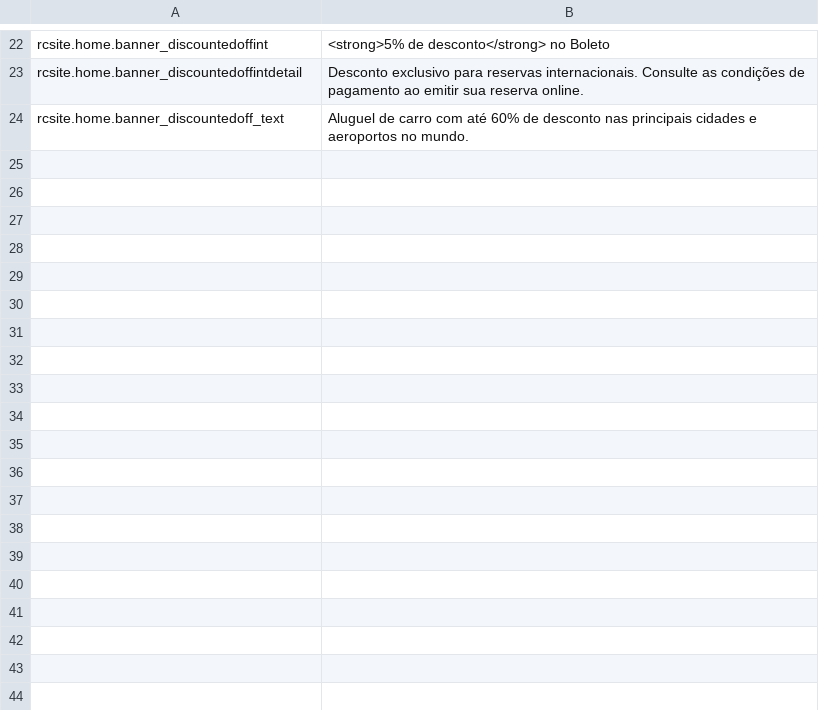
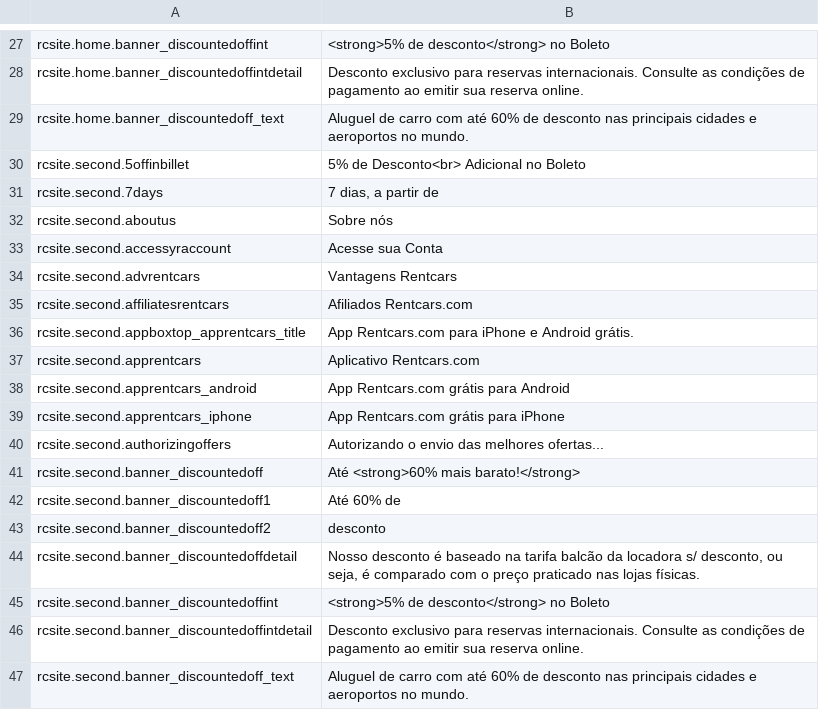
Before and after one commit to tvarghesedt/phraseaspp, a CSV file: pt-BR/pt-BR.csv, drawn as a sheet; only a part is shown, gaps mark what is left out; the diff covers the shown part only.

Commit message:
Updated locale file pt-BR.csv

```diff
--- a/pt-BR/pt-BR.csv
+++ b/pt-BR/pt-BR.csv
@@ -24 +29,19 @@ rcsite.home.banner_discountedoffintdetail,Desconto exclusivo para reservas inter
 rcsite.home.banner_discountedoff_text,Aluguel de carro com até 60% de desconto nas principais cidades e aeroportos no mundo.
+rcsite.second.5offinbillet,5% de Desconto<br> Adicional no Boleto
+rcsite.second.7days,"7 dias, a partir de"
+rcsite.second.aboutus,Sobre nós
+rcsite.second.accessyraccount,Acesse sua Conta
+rcsite.second.advrentcars,Vantagens Rentcars
+rcsite.second.affiliatesrentcars,Afiliados Rentcars.com
+rcsite.second.appboxtop_apprentcars_title,App Rentcars.com para iPhone e Android grátis.
+rcsite.second.apprentcars,Aplicativo Rentcars.com
+rcsite.second.apprentcars_android,App Rentcars.com grátis para Android
+rcsite.second.apprentcars_iphone,App Rentcars.com grátis para iPhone
+rcsite.second.authorizingoffers,Autorizando o envio das melhores ofertas...
+rcsite.second.banner_discountedoff,Até <strong>60% mais barato!</strong>
+rcsite.second.banner_discountedoff1,Até 60% de
+rcsite.second.banner_discountedoff2,desconto
+rcsite.second.banner_discountedoffdetail,"Nosso desconto é baseado na tarifa balcão da locadora s/ desconto, ou seja, é comparado com o preço praticado nas lojas físicas."
+rcsite.second.banner_discountedoffint,<strong>5% de desconto</strong> no Boleto
+rcsite.second.banner_discountedoffintdetail,Desconto exclusivo para reservas internacionais. Consulte as condições de pagamento ao emitir sua reserva online.
+rcsite.second.banner_discountedoff_text,Aluguel de carro com até 60% de desconto nas principais cidades e aeroportos no mundo.
```
Also changed, not shown: 5 added rows elsewhere in this file.
